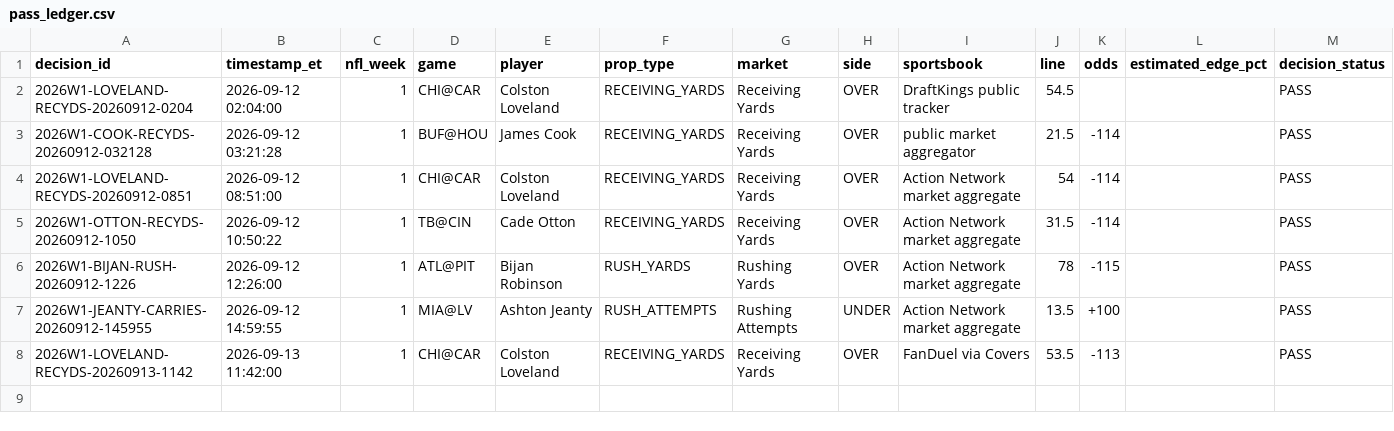
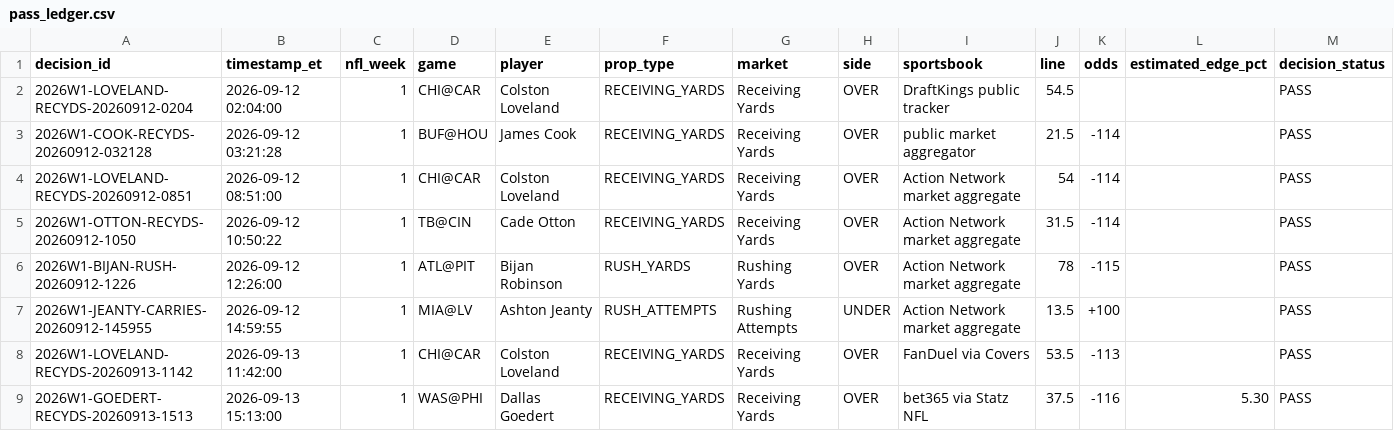
Before and after one commit to jamesddestefano-ui/NFL-Prop-Bets, a CSV file: data/pass_ledger.csv, drawn as a sheet; only a part is shown; rows hold the shown columns only; the diff names each change by its address in the sheet, - before the commit and + after, or states it on an @@ line.

Commit message:
Record Goedert late-slate price pass

```diff
--- a/data/pass_ledger.csv
+++ b/data/pass_ledger.csv
+row 9: 2026W1-GOEDERT-RECYDS-20260913-1513 | 2026-09-13 15:13:00 | 1 | WAS@PHI | Dallas Goedert | RECEIVING_YARDS | Receiving Yards | OVER | bet365 via Statz NFL | 37.5 | -116 | 5.30 | PASS
```
